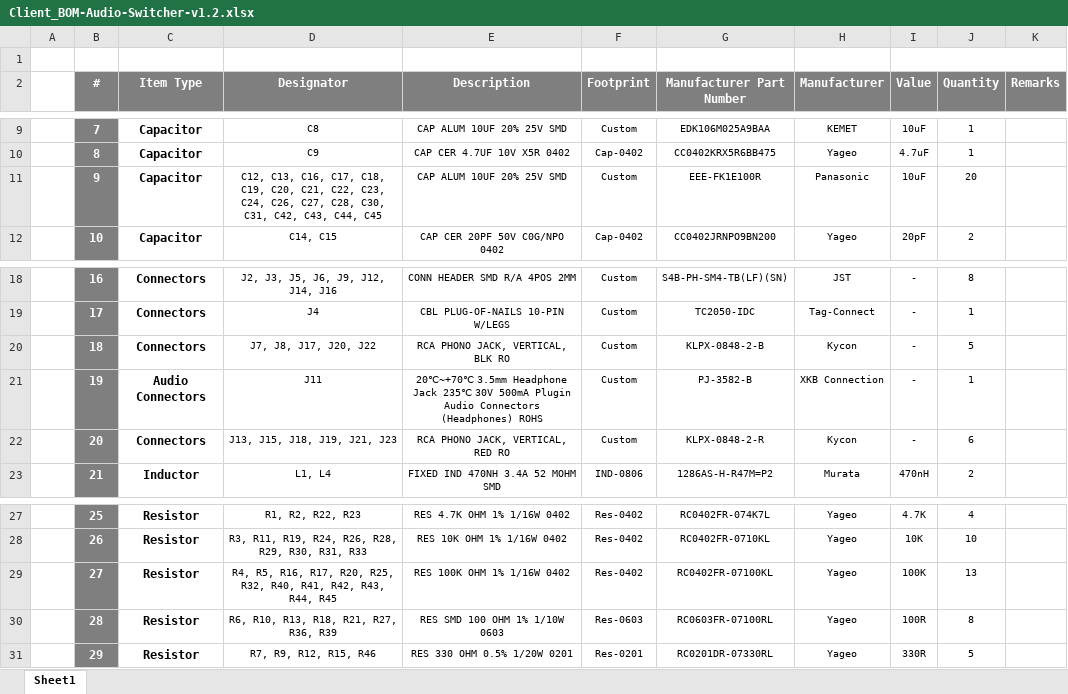
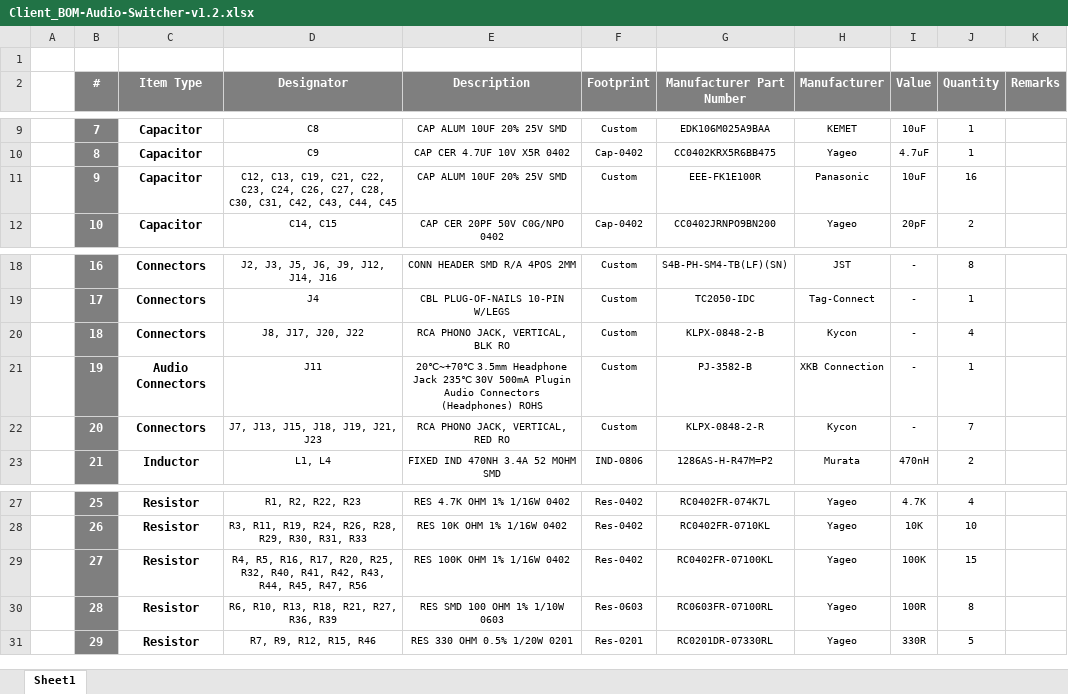
Before and after one commit to eSpark-Backup/brad-fairman-audio-switcher-hw, an Excel workbook: Design-Files/Audio-Switcher-v1.2/BOM/Client_BOM-Audio-Switcher-v1.2.xlsx, sheet Sheet1, drawn as a sheet; only a part is shown, gaps mark what is left out; values as stored, in another font and other column widths than the file's, no borders; the diff names each change by its address in the sheet, - before the commit and + after, or states it on an @@ line.

```diff
--- a/Design-Files/Audio-Switcher-v1.2/BOM/Client_BOM-Audio-Switcher-v1.2.xlsx (sheet Sheet1)
+++ b/Design-Files/Audio-Switcher-v1.2/BOM/Client_BOM-Audio-Switcher-v1.2.xlsx (sheet Sheet1)
-D11 (Designator): C12, C13, C16, C17, C18, C19, C20, C21, C22,…
+D11 (Designator): C12, C13, C19, C21, C22,…
-J11 (Quantity): 20
+J11 (Quantity): 16
-D20 (Designator): J7, J8, J17, J20, J22
+D20 (Designator): J8, J17, J20, J22
-J20 (Quantity): 5
+J20 (Quantity): 4
-D22 (Designator): J13, J15, J18, J19, J21, J23
+D22 (Designator): J7, J13, J15, J18, J19, J21, J23
-J22 (Quantity): 6
+J22 (Quantity): 7
-D29 (Designator): …R43, R44, R45
+D29 (Designator): …R43, R44, R45, R47, R56
-J29 (Quantity): 13
+J29 (Quantity): 15
```
Also changed, not shown: 3 other files.
